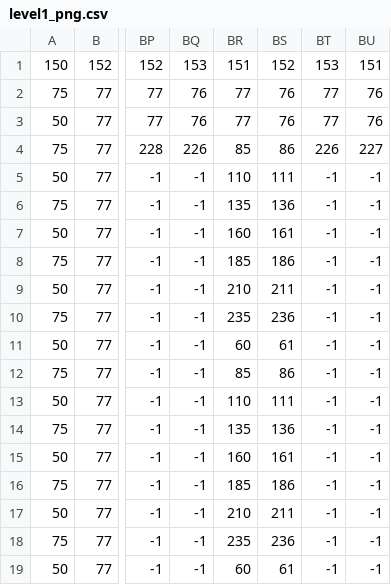
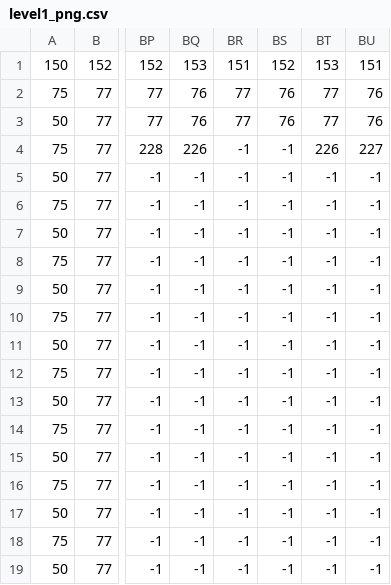
Before and after one commit to TTrema/DeadVania, a CSV file: levels/level1/level1_png.csv, drawn as a sheet; only a part is shown, gaps mark what is left out; the diff covers the shown part only; the diff names each change by its address in the sheet, - before the commit and + after, or states it on an @@ line.

```diff
--- a/levels/level1/level1_png.csv
+++ b/levels/level1/level1_png.csv
-BR4: 85
+BR4: -1
-BS4: 86
+BS4: -1
-BR5: 110
+BR5: -1
-BS5: 111
+BS5: -1
-BR6: 135
+BR6: -1
-BS6: 136
+BS6: -1
-BR7: 160
+BR7: -1
-BS7: 161
+BS7: -1
-BR8: 185
+BR8: -1
-BS8: 186
+BS8: -1
-BR9: 210
+BR9: -1
-BS9: 211
+BS9: -1
-BR10: 235
+BR10: -1
-BS10: 236
+BS10: -1
-BR11: 60
+BR11: -1
-BS11: 61
+BS11: -1
-BR12: 85
+BR12: -1
-BS12: 86
+BS12: -1
-BR13: 110
+BR13: -1
-BS13: 111
+BS13: -1
-BR14: 135
+BR14: -1
-BS14: 136
+BS14: -1
-BR15: 160
+BR15: -1
-BS15: 161
+BS15: -1
-BR16: 185
+BR16: -1
-BS16: 186
+BS16: -1
-BR17: 210
+BR17: -1
-BS17: 211
+BS17: -1
-BR18: 235
+BR18: -1
-BS18: 236
+BS18: -1
-BR19: 60
+BR19: -1
-BS19: 61
+BS19: -1
```
Also changed, not shown: 48 edited cells elsewhere in this file, levels/level1/level1_enemy.csv, levels/level1/level1_jumpable.csv, 16 other files.
